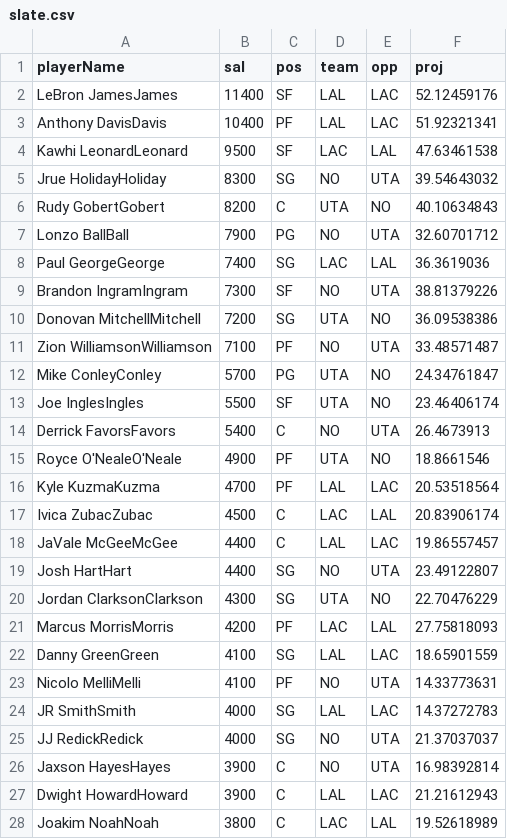
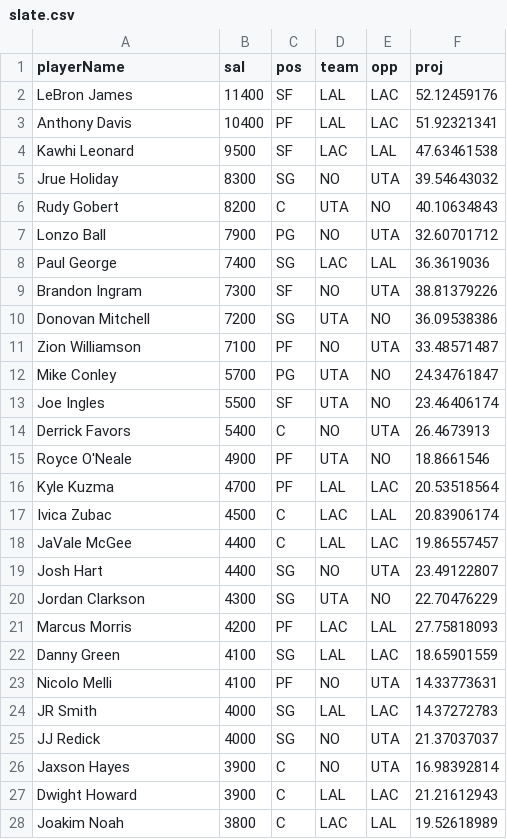
Before and after one commit to DFS-Optimizer/DailyFantasySports, a CSV file: DFOptimizerApp/app/src/main/res/raw/slate.csv, drawn as a sheet; only a part is shown; the diff covers the shown part only.

Commit message:
New slate.csv with corrected names

```diff
--- a/DFOptimizerApp/app/src/main/res/raw/slate.csv
+++ b/DFOptimizerApp/app/src/main/res/raw/slate.csv
@@ -1,28 +1,28 @@
 playerName,sal,pos,team,opp,proj
-LeBron JamesJames,11400,SF,LAL,LAC,52.12459176
-Anthony DavisDavis,10400,PF,LAL,LAC,51.92321341
-Kawhi LeonardLeonard,9500,SF,LAC,LAL,47.63461538
-Jrue HolidayHoliday,8300,SG,NO,UTA,39.54643032
-Rudy GobertGobert,8200,C,UTA,NO,40.10634843
-Lonzo BallBall,7900,PG,NO,UTA,32.60701712
-Paul GeorgeGeorge,7400,SG,LAC,LAL,36.3619036
-Brandon IngramIngram,7300,SF,NO,UTA,38.81379226
-Donovan MitchellMitchell,7200,SG,UTA,NO,36.09538386
-Zion WilliamsonWilliamson,7100,PF,NO,UTA,33.48571487
-Mike ConleyConley,5700,PG,UTA,NO,24.34761847
-Joe InglesIngles,5500,SF,UTA,NO,23.46406174
-Derrick FavorsFavors,5400,C,NO,UTA,26.4673913
-Royce O'NealeO'Neale,4900,PF,UTA,NO,18.8661546
-Kyle KuzmaKuzma,4700,PF,LAL,LAC,20.53518564
-Ivica ZubacZubac,4500,C,LAC,LAL,20.83906174
-JaVale McGeeMcGee,4400,C,LAL,LAC,19.86557457
-Josh HartHart,4400,SG,NO,UTA,23.49122807
-Jordan ClarksonClarkson,4300,SG,UTA,NO,22.70476229
-Marcus MorrisMorris,4200,PF,LAC,LAL,27.75818093
-Danny GreenGreen,4100,SG,LAL,LAC,18.65901559
-Nicolo MelliMelli,4100,PF,NO,UTA,14.33773631
-JR SmithSmith,4000,SG,LAL,LAC,14.37272783
-JJ RedickRedick,4000,SG,NO,UTA,21.37037037
-Jaxson HayesHayes,3900,C,NO,UTA,16.98392814
-Dwight HowardHoward,3900,C,LAL,LAC,21.21612943
-Joakim NoahNoah,3800,C,LAC,LAL,19.52618989
+LeBron James,11400,SF,LAL,LAC,52.12459176
+Anthony Davis,10400,PF,LAL,LAC,51.92321341
+Kawhi Leonard,9500,SF,LAC,LAL,47.63461538
+Jrue Holiday,8300,SG,NO,UTA,39.54643032
+Rudy Gobert,8200,C,UTA,NO,40.10634843
+Lonzo Ball,7900,PG,NO,UTA,32.60701712
+Paul George,7400,SG,LAC,LAL,36.3619036
+Brandon Ingram,7300,SF,NO,UTA,38.81379226
+Donovan Mitchell,7200,SG,UTA,NO,36.09538386
+Zion Williamson,7100,PF,NO,UTA,33.48571487
+Mike Conley,5700,PG,UTA,NO,24.34761847
+Joe Ingles,5500,SF,UTA,NO,23.46406174
+Derrick Favors,5400,C,NO,UTA,26.4673913
+Royce O'Neale,4900,PF,UTA,NO,18.8661546
+Kyle Kuzma,4700,PF,LAL,LAC,20.53518564
+Ivica Zubac,4500,C,LAC,LAL,20.83906174
+JaVale McGee,4400,C,LAL,LAC,19.86557457
+Josh Hart,4400,SG,NO,UTA,23.49122807
+Jordan Clarkson,4300,SG,UTA,NO,22.70476229
+Marcus Morris,4200,PF,LAC,LAL,27.75818093
+Danny Green,4100,SG,LAL,LAC,18.65901559
+Nicolo Melli,4100,PF,NO,UTA,14.33773631
+JR Smith,4000,SG,LAL,LAC,14.37272783
+JJ Redick,4000,SG,NO,UTA,21.37037037
+Jaxson Hayes,3900,C,NO,UTA,16.98392814
+Dwight Howard,3900,C,LAL,LAC,21.21612943
+Joakim Noah,3800,C,LAC,LAL,19.52618989
```
Also changed, not shown: 38 edited cells elsewhere in this file.
